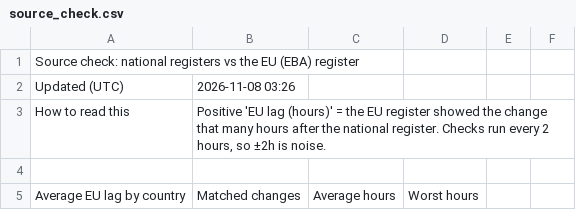
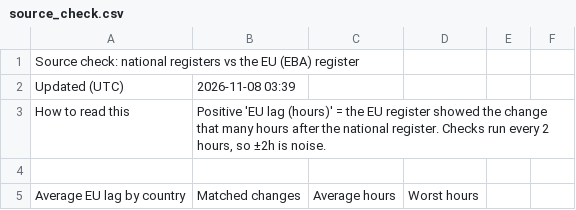
Before and after one commit to TheShaz77/licence-tracker, a CSV file: data/source_check.csv, drawn as a sheet; only a part is shown.

```diff
--- a/data/source_check.csv
+++ b/data/source_check.csv
@@ -1,3 +1,3 @@
 Source check: national registers vs the EU (EBA) register,,,,,
-Updated (UTC),2026-11-08 03:26,,,,
+Updated (UTC),2026-11-08 03:39,,,,
 How to read this,"Positive 'EU lag (hours)' = the EU register showed the change that many hours after the national register. Checks run every 2 hours, so ±2h is noise.",,,,
```
Also changed, not shown: 10 other files.
